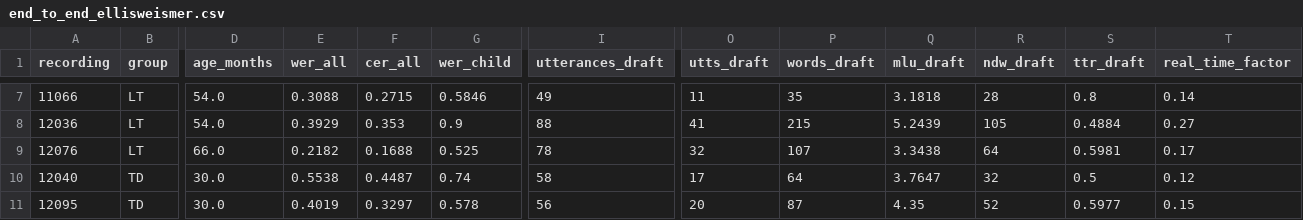
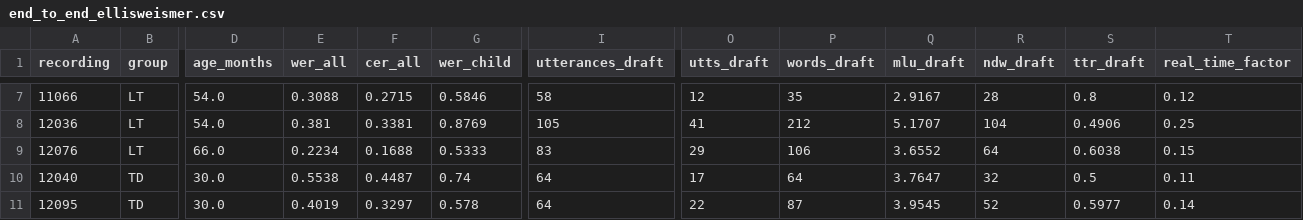
Before and after one commit to monai86/pasascope, a CSV file: reports/metrics/end_to_end_ellisweismer.csv, drawn as a sheet; only a part is shown, gaps mark what is left out; the diff covers the shown part only; the diff names each change by its address in the sheet, - before the commit and + after, or states it on an @@ line.

```diff
--- a/reports/metrics/end_to_end_ellisweismer.csv
+++ b/reports/metrics/end_to_end_ellisweismer.csv
-I7 (utterances_draft): 49
+I7 (utterances_draft): 58
-O7 (utts_draft): 11
+O7 (utts_draft): 12
-Q7 (mlu_draft): 3.1818
+Q7 (mlu_draft): 2.9167
-T7 (real_time_factor): 0.14
+T7 (real_time_factor): 0.12
-E8 (wer_all): 0.3929
+E8 (wer_all): 0.381
-F8 (cer_all): 0.353
+F8 (cer_all): 0.3381
-G8 (wer_child): 0.9
+G8 (wer_child): 0.8769
-I8 (utterances_draft): 88
+I8 (utterances_draft): 105
-P8 (words_draft): 215
+P8 (words_draft): 212
-Q8 (mlu_draft): 5.2439
+Q8 (mlu_draft): 5.1707
-R8 (ndw_draft): 105
+R8 (ndw_draft): 104
-S8 (ttr_draft): 0.4884
+S8 (ttr_draft): 0.4906
-T8 (real_time_factor): 0.27
+T8 (real_time_factor): 0.25
-E9 (wer_all): 0.2182
+E9 (wer_all): 0.2234
-G9 (wer_child): 0.525
+G9 (wer_child): 0.5333
-I9 (utterances_draft): 78
+I9 (utterances_draft): 83
-O9 (utts_draft): 32
+O9 (utts_draft): 29
-P9 (words_draft): 107
+P9 (words_draft): 106
-Q9 (mlu_draft): 3.3438
+Q9 (mlu_draft): 3.6552
-S9 (ttr_draft): 0.5981
+S9 (ttr_draft): 0.6038
-T9 (real_time_factor): 0.17
+T9 (real_time_factor): 0.15
-I10 (utterances_draft): 58
+I10 (utterances_draft): 64
-T10 (real_time_factor): 0.12
+T10 (real_time_factor): 0.11
-I11 (utterances_draft): 56
+I11 (utterances_draft): 64
-O11 (utts_draft): 20
+O11 (utts_draft): 22
-Q11 (mlu_draft): 4.35
+Q11 (mlu_draft): 3.9545
-T11 (real_time_factor): 0.15
+T11 (real_time_factor): 0.14
```
Also changed, not shown: 65 edited cells elsewhere in this file, 3 other files.
